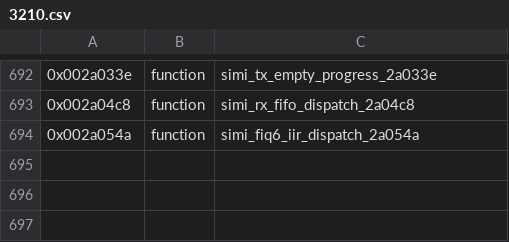
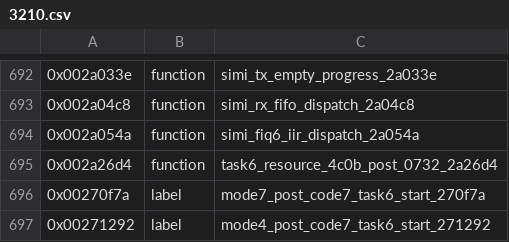
Before and after one commit to bitplane/nokia-dct3-re, a CSV file: ghidra/symbols/3210.csv, drawn as a sheet; only a part is shown, gaps mark what is left out; the diff names each change by its address in the sheet, - before the commit and + after, or states it on an @@ line.

```diff
--- a/ghidra/symbols/3210.csv
+++ b/ghidra/symbols/3210.csv
+row 695: 0x002a26d4 | function | task6_resource_4c0b_post_0732_2a26d4
+row 696: 0x00270f7a | label | mode7_post_code7_task6_start_270f7a
+row 697: 0x00271292 | label | mode4_post_code7_task6_start_271292
```
Also changed, not shown: 6 other files.
